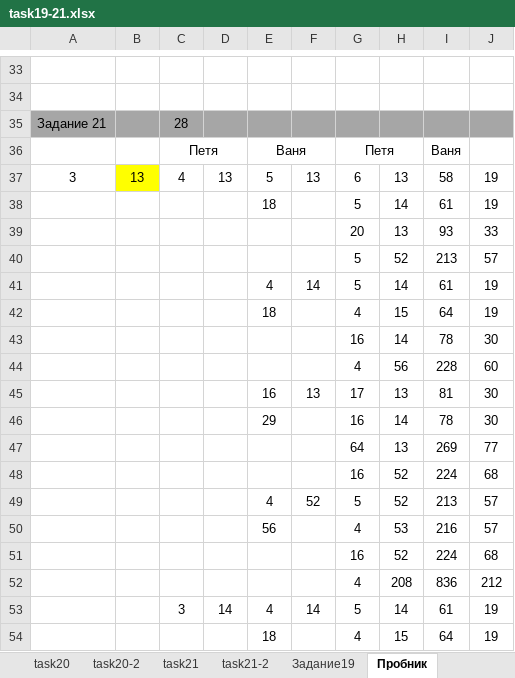
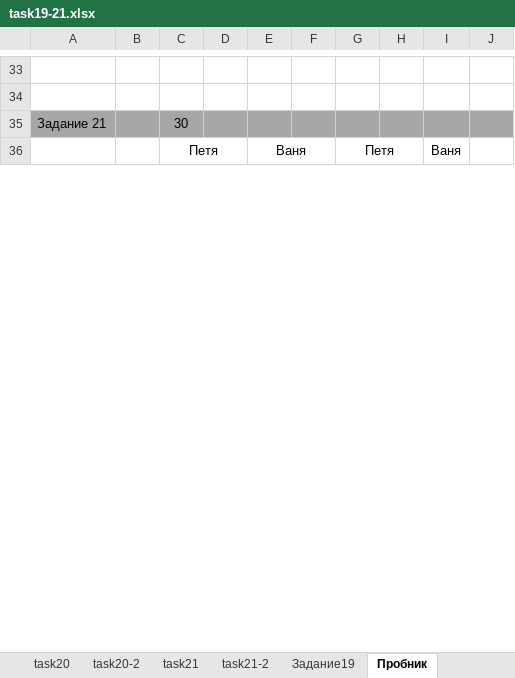
Before and after one commit to permCoding/elective-course-21, an Excel workbook: tasks/task19-21/task19-21.xlsx, sheet Пробник, drawn as a sheet; only a part is shown, gaps mark what is left out; values as stored, in another font and other column widths than the file's, no borders; conditional formats not drawn; removed rows and columns are numbered as before the commit, all else as after; the diff covers the shown part only; the diff names each change by its address in the sheet, - before the commit and + after, or states it on an @@ line.

```diff
--- a/tasks/task19-21/task19-21.xlsx (sheet Пробник)
+++ b/tasks/task19-21/task19-21.xlsx (sheet Пробник)
-C35: 28
+C35: 30
-row 37: 3 | 13 | 4 | 13 | 5 | 13 | 6 | 13 | 58 | 19
-row 38:  |  |  |  | 18 |  | 5 | 14 | 61 | 19
-row 39:  |  |  |  |  |  | 20 | 13 | 93 | 33
-row 40:  |  |  |  |  |  | 5 | 52 | 213 | 57
-row 41:  |  |  |  | 4 | 14 | 5 | 14 | 61 | 19
-row 42:  |  |  |  | 18 |  | 4 | 15 | 64 | 19
-row 43:  |  |  |  |  |  | 16 | 14 | 78 | 30
-row 44:  |  |  |  |  |  | 4 | 56 | 228 | 60
-row 45:  |  |  |  | 16 | 13 | 17 | 13 | 81 | 30
-row 46:  |  |  |  | 29 |  | 16 | 14 | 78 | 30
-row 47:  |  |  |  |  |  | 64 | 13 | 269 | 77
-row 48:  |  |  |  |  |  | 16 | 52 | 224 | 68
-row 49:  |  |  |  | 4 | 52 | 5 | 52 | 213 | 57
-row 50:  |  |  |  | 56 |  | 4 | 53 | 216 | 57
-row 51:  |  |  |  |  |  | 16 | 52 | 224 | 68
-row 52:  |  |  |  |  |  | 4 | 208 | 836 | 212
-row 53:  |  | 3 | 14 | 4 | 14 | 5 | 14 | 61 | 19
-row 54:  |  |  |  | 18 |  | 4 | 15 | 64 | 19
```
Also changed, not shown: 84 added rows, 66 removed rows and 10 edited cells elsewhere in this sheet.
